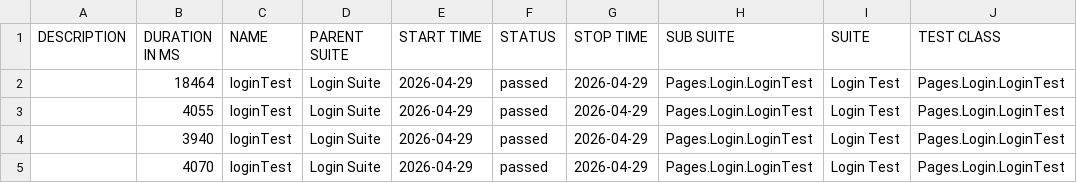
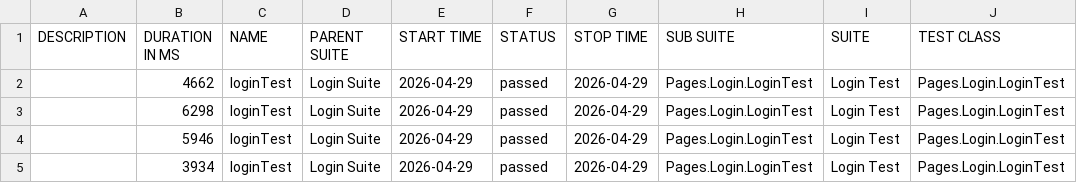
Before and after one commit to Guhan2608/HRMS-UI, a CSV file: allure-report/data/suites.csv, drawn as a sheet; only a part is shown; the diff names each change by its address in the sheet, - before the commit and + after, or states it on an @@ line.

Commit message:
Auto update allure report

```diff
--- a/allure-report/data/suites.csv
+++ b/allure-report/data/suites.csv
-B2 (DURATION IN MS): 18464
+B2 (DURATION IN MS): 4662
-B3 (DURATION IN MS): 4055
+B3 (DURATION IN MS): 6298
-B4 (DURATION IN MS): 3940
+B4 (DURATION IN MS): 5946
-B5 (DURATION IN MS): 4070
+B5 (DURATION IN MS): 3934
```
Also changed, not shown: 22 other files.
